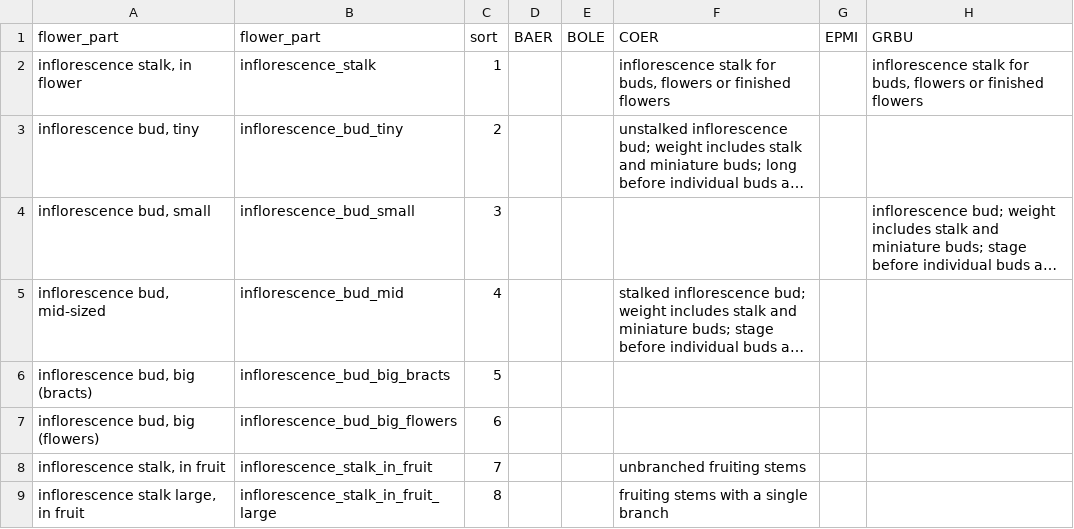
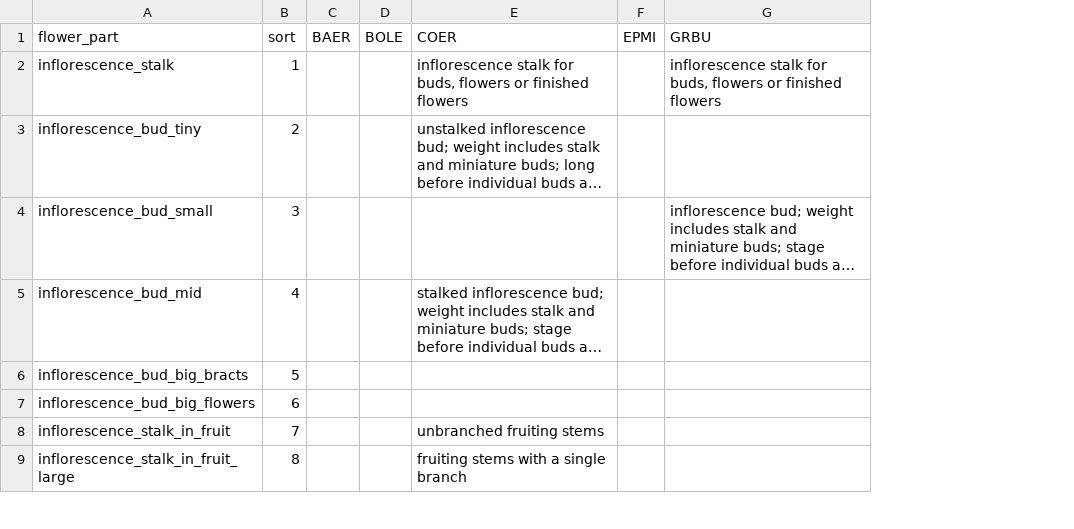
Before and after one commit to dfalster/Reproductive_Allocation_Kuringgai, a CSV file: data/flowerCategories_meta.csv, drawn as a sheet; only a part is shown; long unchanged cells end in …; the diff names each change by its address in the sheet, - before the commit and + after, or states it on an @@ line.

Commit message:
fixes to make sure all look-up tables match

```diff
--- a/data/flowerCategories_meta.csv
+++ b/data/flowerCategories_meta.csv
-column A (flower_part), rows 2-9: inflorescence stalk, in flower | inflorescence bud, tiny | inflorescence bud, small | inflorescence bud, mid-sized | inflorescence bud, big (bracts) | inflorescence bud, big (flowers) | inflorescence stalk, in fruit | inflorescence stalk large, in fruit
```
Also changed, not shown: data/MultiplierTable.csv, data/flowerCategories.csv, 1 other file.
